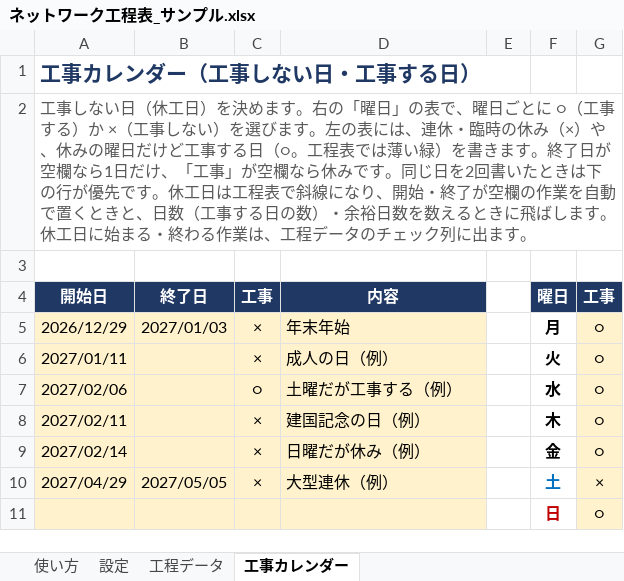
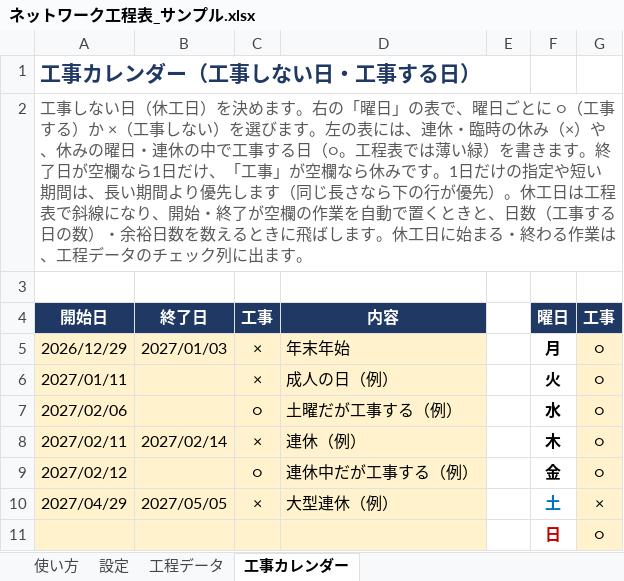
Before and after one commit to hhpp9970-hash/networkproject, an Excel workbook: ネットワーク工程表_サンプル.xlsx, sheet 工事カレンダー, drawn as a sheet; values as stored, in another font and other column widths than the file's, no borders; the diff names each change by its address in the sheet, - before the commit and + after, or states it on an @@ line.

```diff
--- a/ネットワーク工程表_サンプル.xlsx (sheet 工事カレンダー)
+++ b/ネットワーク工程表_サンプル.xlsx (sheet 工事カレンダー)
-A2 (開始日): …みの曜日だけど工事する日（○。工程表では薄い緑）を書きます。終了日が空欄なら1日だけ、「工事」が空欄なら休みです。同じ日を2回書いたときは下の行が優先です。休工日…
+A2 (開始日): …みの曜日・連休の中で工事する日（○。工程表では薄い緑）を書きます。終了日が空欄なら1日だけ、「工事」が空欄なら休みです。1日だけの指定や短い期間は、長い期間より優先します（同じ長さなら下の行が優先）。休工日…
-B8 (終了日): (empty)
+B8 (終了日): 2027/02/14
-D8 (内容): 建国記念の日（例）
+D8 (内容): 連休（例）
-A9 (開始日): 2027/02/14
+A9 (開始日): 2027/02/12
-C9 (工事): ×
+C9 (工事): ○
-D9 (内容): 日曜だが休み（例）
+D9 (内容): 連休中だが工事する（例）
```
Also changed, not shown: sheet 使い方, 11 other files.
